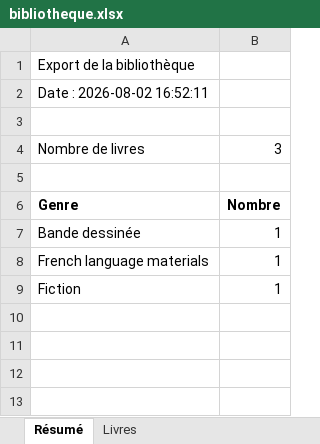
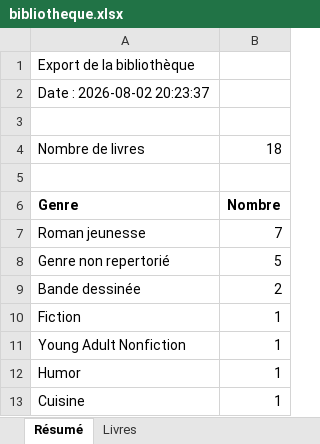
Before and after one commit to ChhinEwan/Catalogue, an Excel workbook: bibliotheque.xlsx, sheet Résumé, drawn as a sheet; values as stored, in another font and other column widths than the file's, no borders; removed rows and columns are numbered as before the commit, all else as after; the diff names each change by its address in the sheet, - before the commit and + after, or states it on an @@ line.

```diff
--- a/bibliotheque.xlsx (sheet Résumé)
+++ b/bibliotheque.xlsx (sheet Résumé)
-A2: Date : 2026-08-02 16:52:11
+A2: Date : 2026-08-02 20:23:37
-B4: 3
+B4: 18
+row 7: Roman jeunesse | 7
+row 8: Genre non repertorié | 5
-B9: 1
+B9: 2
-row 8: French language materials | 1
+row 11: Young Adult Nonfiction | 1
+row 12: Humor | 1
+row 13: Cuisine | 1
```
Also changed, not shown: sheet Livres, charts or pictures, 7 other files.
